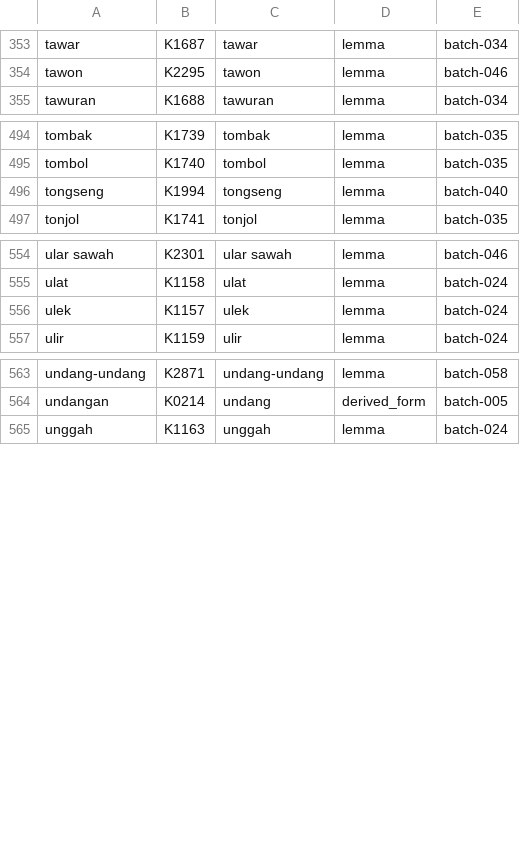
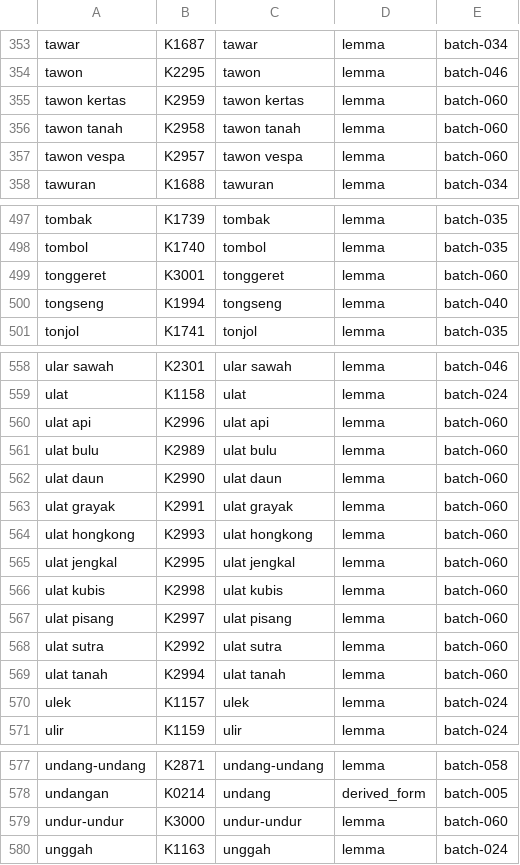
Before and after one commit to semoliginon-ops/Lexara-Chatbot, a TSV file: data/kamus/index/s-u.tsv, drawn as a sheet; only a part is shown, gaps mark what is left out.

Commit message:
Update s-u token index for batch 060

```diff
--- a/data/kamus/index/s-u.tsv
+++ b/data/kamus/index/s-u.tsv
@@ -354,2 +354,5 @@ tawar	K1687	tawar	lemma	batch-034
 tawon	K2295	tawon	lemma	batch-046
+tawon kertas	K2959	tawon kertas	lemma	batch-060
+tawon tanah	K2958	tawon tanah	lemma	batch-060
+tawon vespa	K2957	tawon vespa	lemma	batch-060
 tawuran	K1688	tawuran	lemma	batch-034
@@ -495,2 +498,3 @@ tombak	K1739	tombak	lemma	batch-035
 tombol	K1740	tombol	lemma	batch-035
+tonggeret	K3001	tonggeret	lemma	batch-060
 tongseng	K1994	tongseng	lemma	batch-040
@@ -555,2 +559,12 @@ ular sawah	K2301	ular sawah	lemma	batch-046
 ulat	K1158	ulat	lemma	batch-024
+ulat api	K2996	ulat api	lemma	batch-060
+ulat bulu	K2989	ulat bulu	lemma	batch-060
+ulat daun	K2990	ulat daun	lemma	batch-060
+ulat grayak	K2991	ulat grayak	lemma	batch-060
+ulat hongkong	K2993	ulat hongkong	lemma	batch-060
+ulat jengkal	K2995	ulat jengkal	lemma	batch-060
+ulat kubis	K2998	ulat kubis	lemma	batch-060
+ulat pisang	K2997	ulat pisang	lemma	batch-060
+ulat sutra	K2992	ulat sutra	lemma	batch-060
+ulat tanah	K2994	ulat tanah	lemma	batch-060
 ulek	K1157	ulek	lemma	batch-024
@@ -564,2 +578,3 @@ undang-undang	K2871	undang-undang	lemma	batch-058
 undangan	K0214	undang	derived_form	batch-005
+undur-undur	K3000	undur-undur	lemma	batch-060
 unggah	K1163	unggah	lemma	batch-024
```
